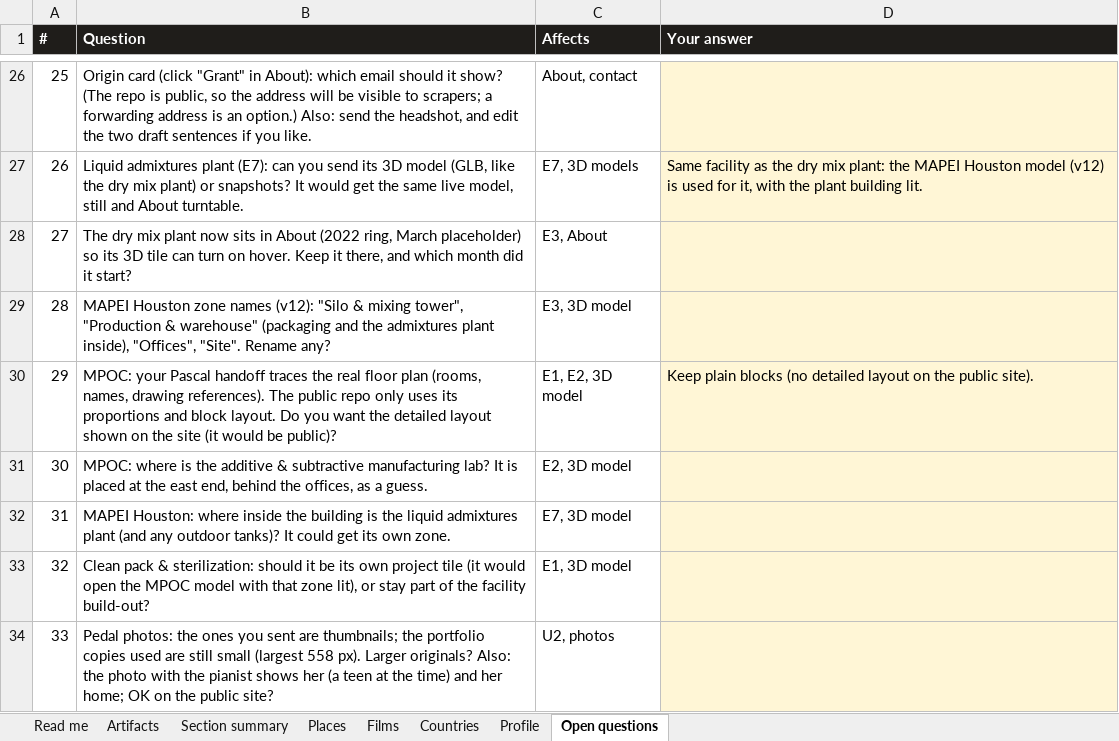
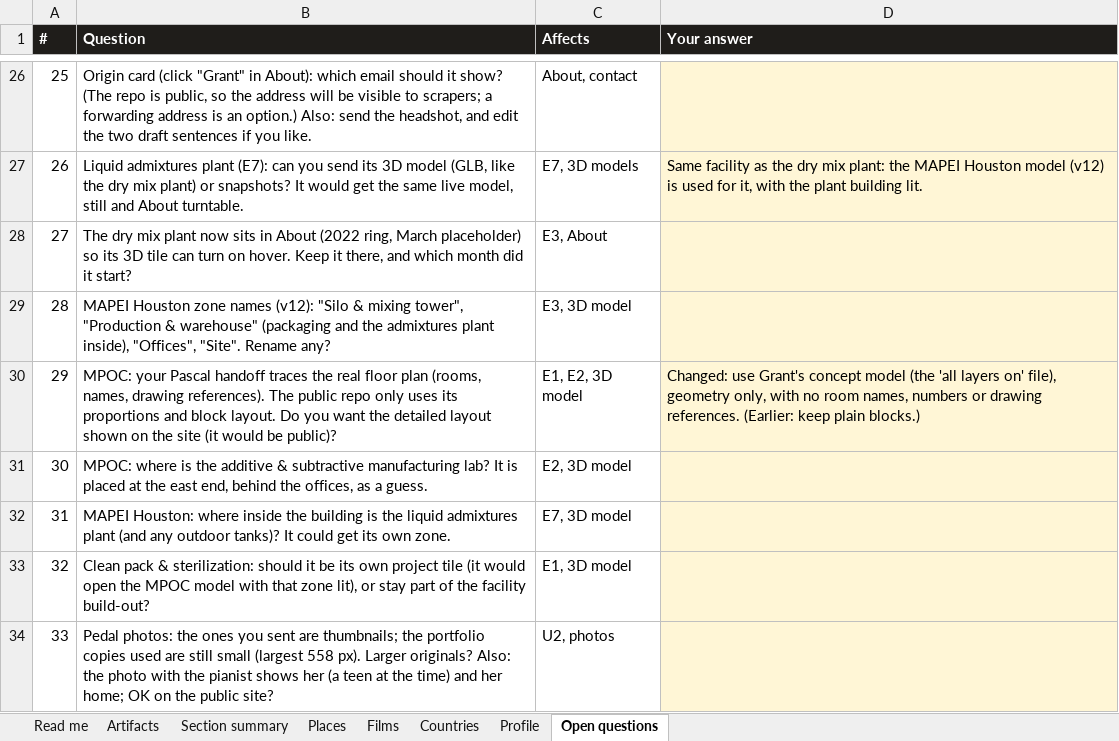
Before and after one commit to gsacco15/grantsacco, an Excel workbook: planning/site-artifacts.xlsx, sheet Open questions, drawn as a sheet; only a part is shown, gaps mark what is left out; values as stored, in another font and other column widths than the file's, no borders; the diff names each change by its address in the sheet, - before the commit and + after, or states it on an @@ line.

```diff
--- a/planning/site-artifacts.xlsx (sheet Open questions)
+++ b/planning/site-artifacts.xlsx (sheet Open questions)
-D30 (Your answer): Keep plain blocks (no detailed layout on the public site).
+D30 (Your answer): Changed: use Grant's concept model (the 'all layers on' file), geometry only, with no room names, numbers or drawing references. (Earlier: keep plain blocks.)
```
Also changed, not shown: sheet Artifacts, 7 other files.
